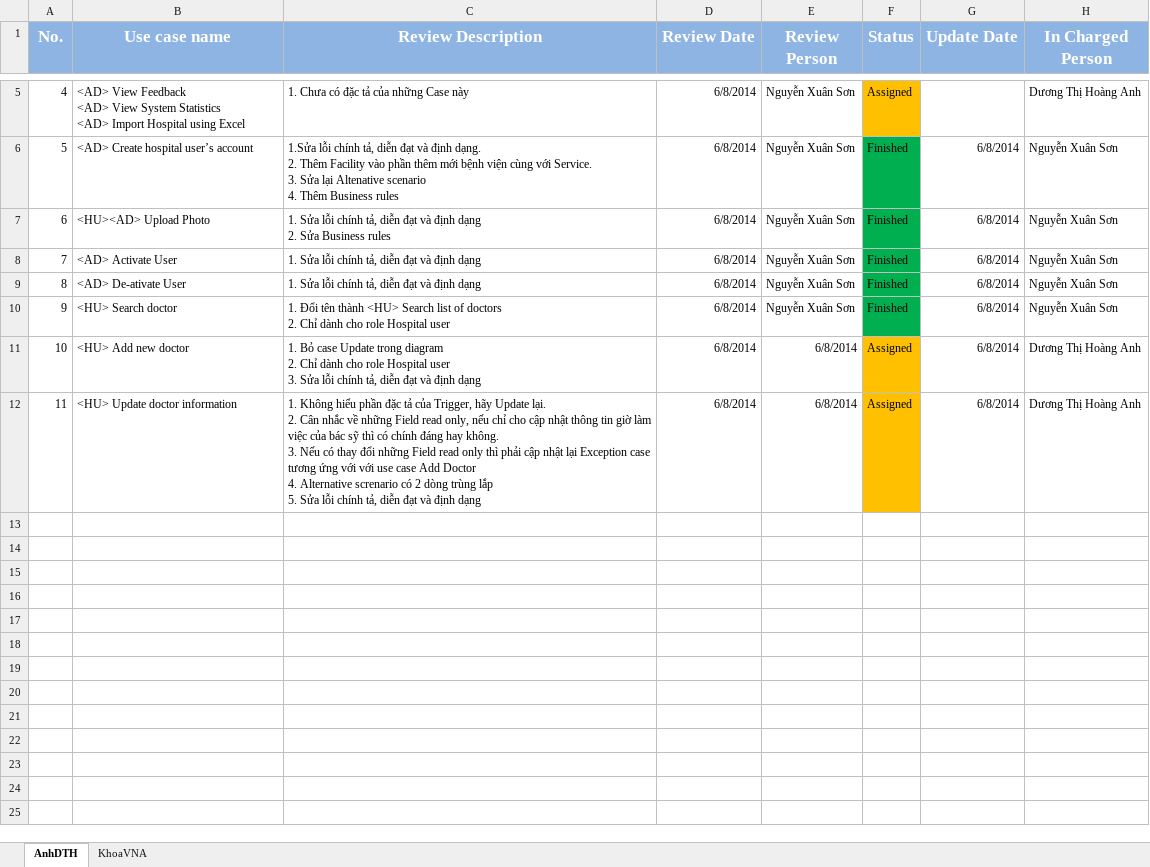
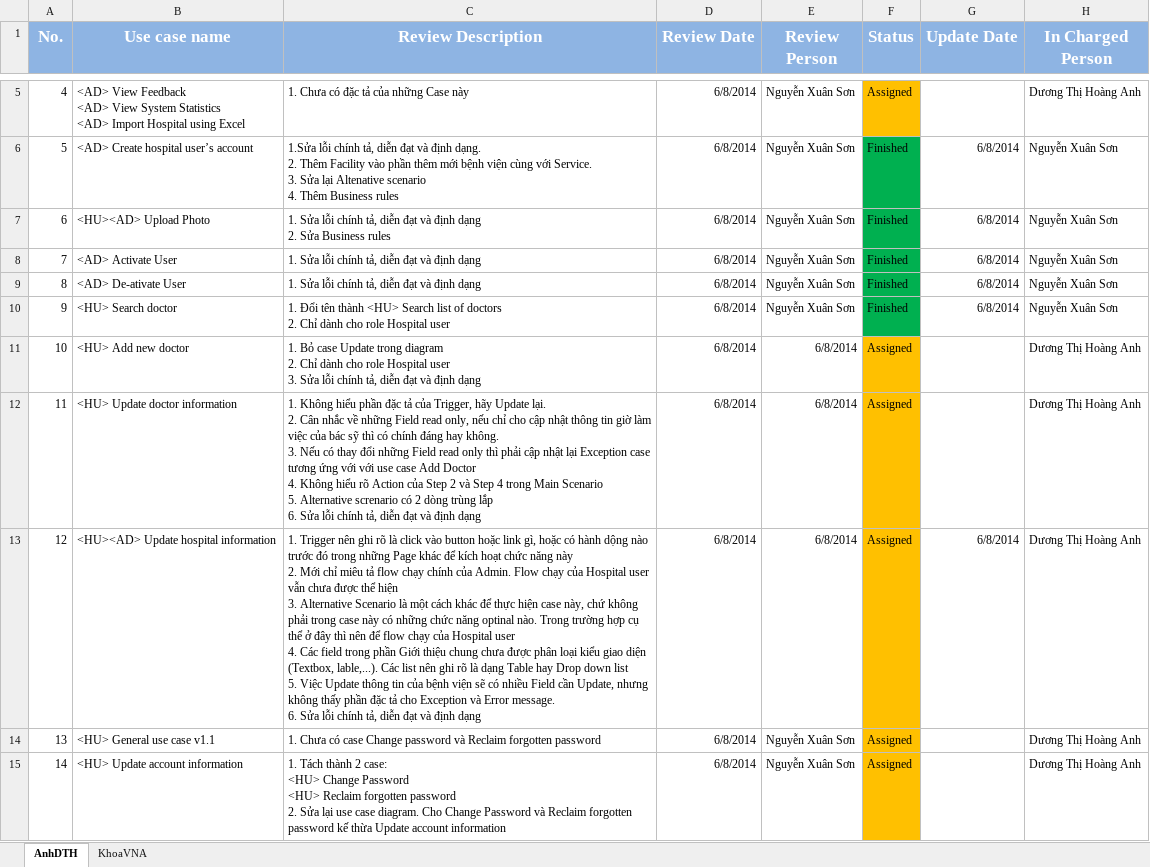
Before and after one commit to Princessgladys/hospital-finder, an Excel workbook: Design/Usecase Diagram/Review/Review Log v1.0.xlsx, sheet AnhDTH, drawn as a sheet; only a part is shown, gaps mark what is left out; values as stored, in another font and other column widths than the file's, no borders; ↵ is a line break in a cell; the diff names each change by its address in the sheet, - before the commit and + after, or states it on an @@ line.

Commit message:
Update report 3 and review log

```diff
--- a/Design/Usecase Diagram/Review/Review Log v1.0.xlsx (sheet AnhDTH)
+++ b/Design/Usecase Diagram/Review/Review Log v1.0.xlsx (sheet AnhDTH)
-G11:G12 (Update Date): 6/8/2014
+G11:G12 (Update Date): (empty)
-C12 (Review Description): …Doctor ↵ 4. Alternative screnario có 2 dòng trùng lắp ↵ 5. Sửa lỗi…
+C12 (Review Description): …Doctor ↵ 4. Không hiểu rõ Action của Step 2 và Step 4 trong Main Scenario ↵ 5. Alternative screnario có 2 dòng trùng lắp ↵ 6. Sửa lỗi…
+row 13: 12 | <HU><AD> Update hospital information | 1. Trigger nên ghi rõ là click vào button hoặc link gì, hoặc có hành dộng nào trước đó trong những Page khác để kích hoạt chức năng này ↵ 2. Mới chỉ miêu tả flow chạy chính của Admin. Flow chạy của Hospital user vẫn chưa được thể hiện ↵ 3. Alternative Scenario là một cách khác để thực hiện case này, chứ không phải trong case này có những chức năng optinal nào. Trong trường hợp cụ thể ở đây thì nên để flow chạy của Hospital user ↵ 4. Các field trong phần Giới thiệu chung chưa được phân loại kiểu giao diện (Textbox, lable,...). Các list nên ghi rõ là dạng Table hay Drop down list ↵ 5. Việc Update thông tin của bệnh viện sẽ có nhiều Field cần Update, nhưng không thấy phần đặc tả cho Exception và Error message. ↵ 6. Sửa lỗi chính tả, diễn đạt và định dạng | 6/8/2014 | 6/8/2014 | Assigned | 6/8/2014 | Dương Thị Hoàng Anh
+row 14: 13 | <HU> General use case v1.1 | 1. Chưa có case Change password và Reclaim forgotten password | 6/8/2014 | Nguyễn Xuân Sơn | Assigned |  | Dương Thị Hoàng Anh
+row 15: 14 | <HU> Update account information | 1. Tách thành 2 case: ↵ <HU> Change Password ↵ <HU> Reclaim forgotten password ↵ 2. Sửa lại use case diagram. Cho Change Password và Reclaim forgotten password kế thừa Update account information | 6/8/2014 | Nguyễn Xuân Sơn | Assigned |  | Dương Thị Hoàng Anh
```
Also changed, not shown: 1 other file.
